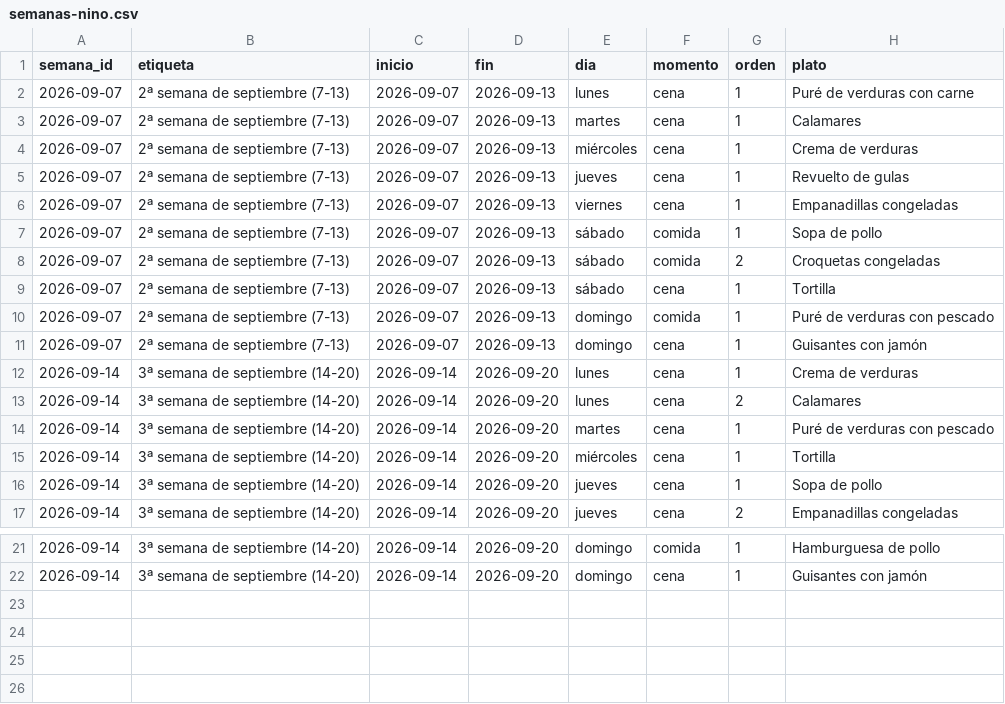
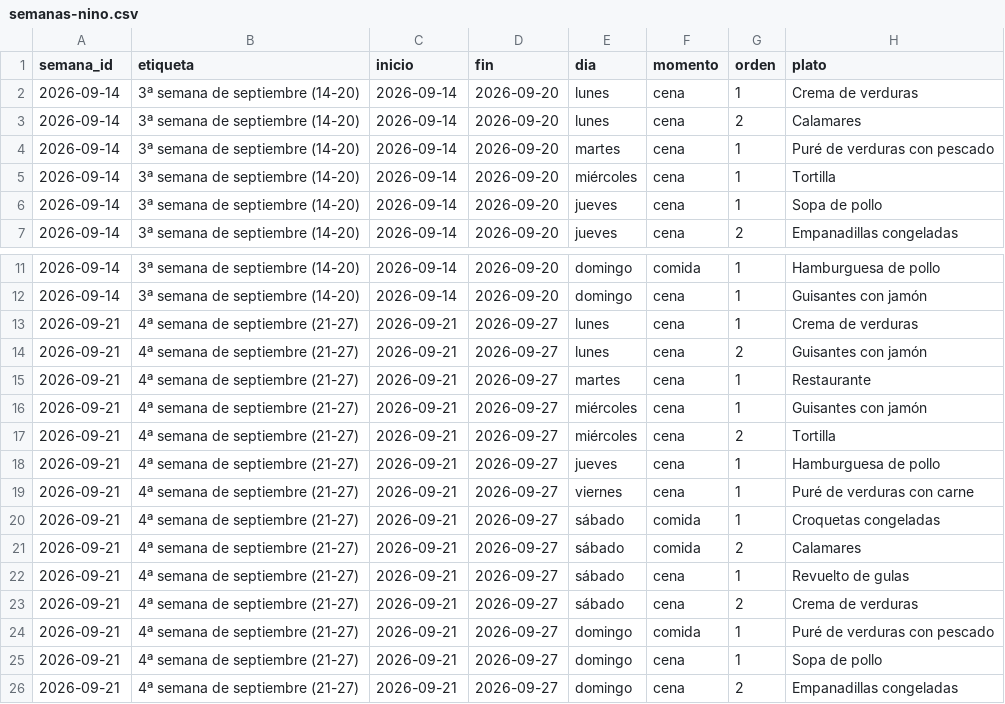
Before and after one commit to diegocalvogit/planificador-comida, a CSV file: datos/semanas-nino.csv, drawn as a sheet; only a part is shown, gaps mark what is left out.

Commit message:
Menu Semanal: actualizar datos/semanas-nino.csv

```diff
--- a/datos/semanas-nino.csv
+++ b/datos/semanas-nino.csv
@@ -1,12 +1,2 @@
 semana_id;etiqueta;inicio;fin;dia;momento;orden;plato
-2026-09-07;2ª semana de septiembre (7-13);2026-09-07;2026-09-13;lunes;cena;1;Puré de verduras con carne
-2026-09-07;2ª semana de septiembre (7-13);2026-09-07;2026-09-13;martes;cena;1;Calamares
-2026-09-07;2ª semana de septiembre (7-13);2026-09-07;2026-09-13;miércoles;cena;1;Crema de verduras
-2026-09-07;2ª semana de septiembre (7-13);2026-09-07;2026-09-13;jueves;cena;1;Revuelto de gulas
-2026-09-07;2ª semana de septiembre (7-13);2026-09-07;2026-09-13;viernes;cena;1;Empanadillas congeladas
-2026-09-07;2ª semana de septiembre (7-13);2026-09-07;2026-09-13;sábado;comida;1;Sopa de pollo
-2026-09-07;2ª semana de septiembre (7-13);2026-09-07;2026-09-13;sábado;comida;2;Croquetas congeladas
-2026-09-07;2ª semana de septiembre (7-13);2026-09-07;2026-09-13;sábado;cena;1;Tortilla
-2026-09-07;2ª semana de septiembre (7-13);2026-09-07;2026-09-13;domingo;comida;1;Puré de verduras con pescado
-2026-09-07;2ª semana de septiembre (7-13);2026-09-07;2026-09-13;domingo;cena;1;Guisantes con jamón
 2026-09-14;3ª semana de septiembre (14-20);2026-09-14;2026-09-20;lunes;cena;1;Crema de verduras
@@ -22 +12,15 @@ semana_id;etiqueta;inicio;fin;dia;momento;orden;plato
 2026-09-14;3ª semana de septiembre (14-20);2026-09-14;2026-09-20;domingo;cena;1;Guisantes con jamón
+2026-09-21;4ª semana de septiembre (21-27);2026-09-21;2026-09-27;lunes;cena;1;Crema de verduras
+2026-09-21;4ª semana de septiembre (21-27);2026-09-21;2026-09-27;lunes;cena;2;Guisantes con jamón
+2026-09-21;4ª semana de septiembre (21-27);2026-09-21;2026-09-27;martes;cena;1;Restaurante
+2026-09-21;4ª semana de septiembre (21-27);2026-09-21;2026-09-27;miércoles;cena;1;Guisantes con jamón
+2026-09-21;4ª semana de septiembre (21-27);2026-09-21;2026-09-27;miércoles;cena;2;Tortilla
+2026-09-21;4ª semana de septiembre (21-27);2026-09-21;2026-09-27;jueves;cena;1;Hamburguesa de pollo
+2026-09-21;4ª semana de septiembre (21-27);2026-09-21;2026-09-27;viernes;cena;1;Puré de verduras con carne
+2026-09-21;4ª semana de septiembre (21-27);2026-09-21;2026-09-27;sábado;comida;1;Croquetas congeladas
+2026-09-21;4ª semana de septiembre (21-27);2026-09-21;2026-09-27;sábado;comida;2;Calamares
+2026-09-21;4ª semana de septiembre (21-27);2026-09-21;2026-09-27;sábado;cena;1;Revuelto de gulas
+2026-09-21;4ª semana de septiembre (21-27);2026-09-21;2026-09-27;sábado;cena;2;Crema de verduras
+2026-09-21;4ª semana de septiembre (21-27);2026-09-21;2026-09-27;domingo;comida;1;Puré de verduras con pescado
+2026-09-21;4ª semana de septiembre (21-27);2026-09-21;2026-09-27;domingo;cena;1;Sopa de pollo
+2026-09-21;4ª semana de septiembre (21-27);2026-09-21;2026-09-27;domingo;cena;2;Empanadillas congeladas
```
